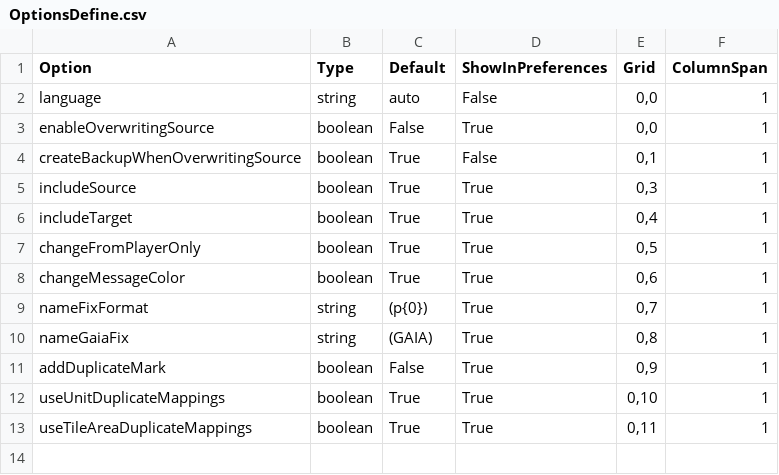
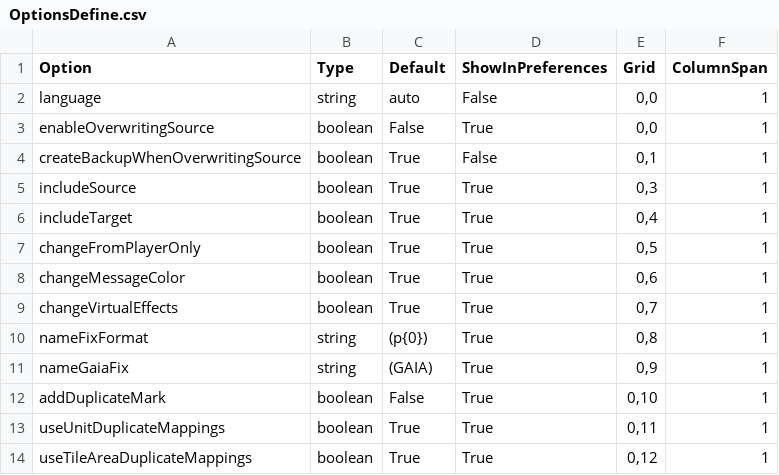
Before and after one commit to MegaDusknoir/AoE2TriggerCraft2, a CSV file: OptionsDefine.csv, drawn as a sheet.

Commit message:
add Virtual Effect for localizing UnitName/Chat/Instruction; reset illegal attribute when changing condition/effect type;

```diff
--- a/OptionsDefine.csv
+++ b/OptionsDefine.csv
@@ -8,6 +8,7 @@ changeFromPlayerOnly,boolean,True,True,"0,5",1
 changeMessageColor,boolean,True,True,"0,6",1
-nameFixFormat,string,(p{0}),True,"0,7",1
-nameGaiaFix,string,"(GAIA)",True,"0,8",1
-addDuplicateMark,boolean,False,True,"0,9",1
-useUnitDuplicateMappings,boolean,True,True,"0,10",1
-useTileAreaDuplicateMappings,boolean,True,True,"0,11",1
+changeVirtualEffects,boolean,True,True,"0,7",1
+nameFixFormat,string,(p{0}),True,"0,8",1
+nameGaiaFix,string,"(GAIA)",True,"0,9",1
+addDuplicateMark,boolean,False,True,"0,10",1
+useUnitDuplicateMappings,boolean,True,True,"0,11",1
+useTileAreaDuplicateMappings,boolean,True,True,"0,12",1
```
Also changed, not shown: 10 other files.
